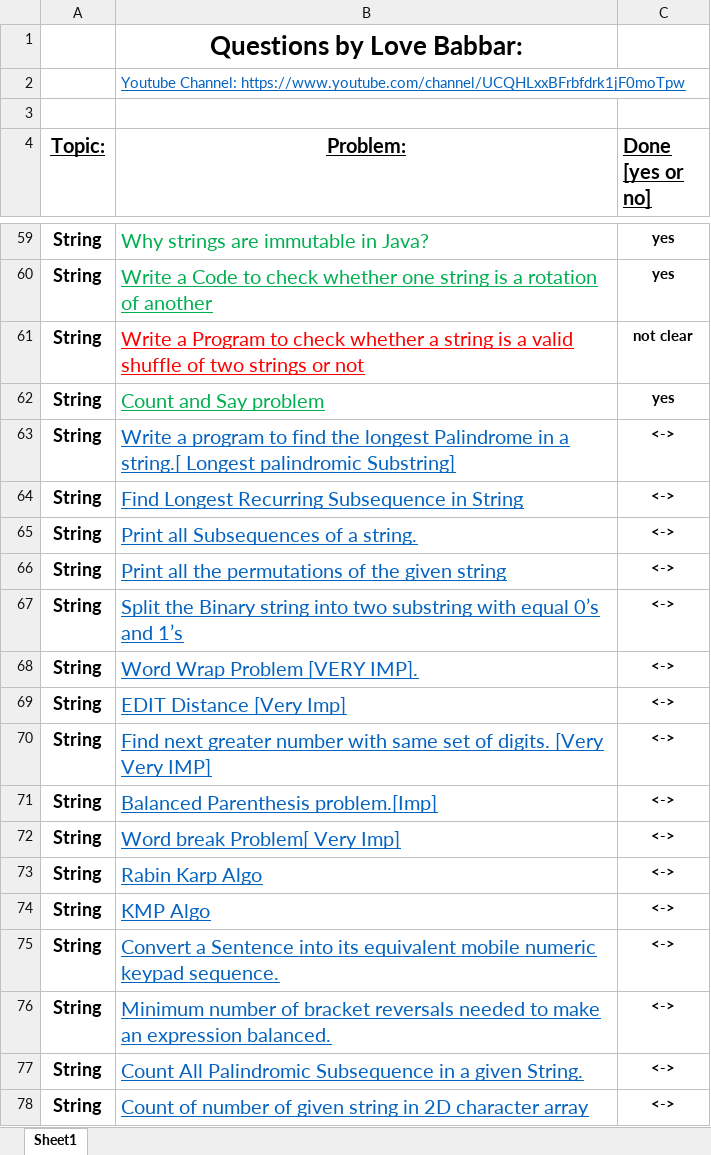
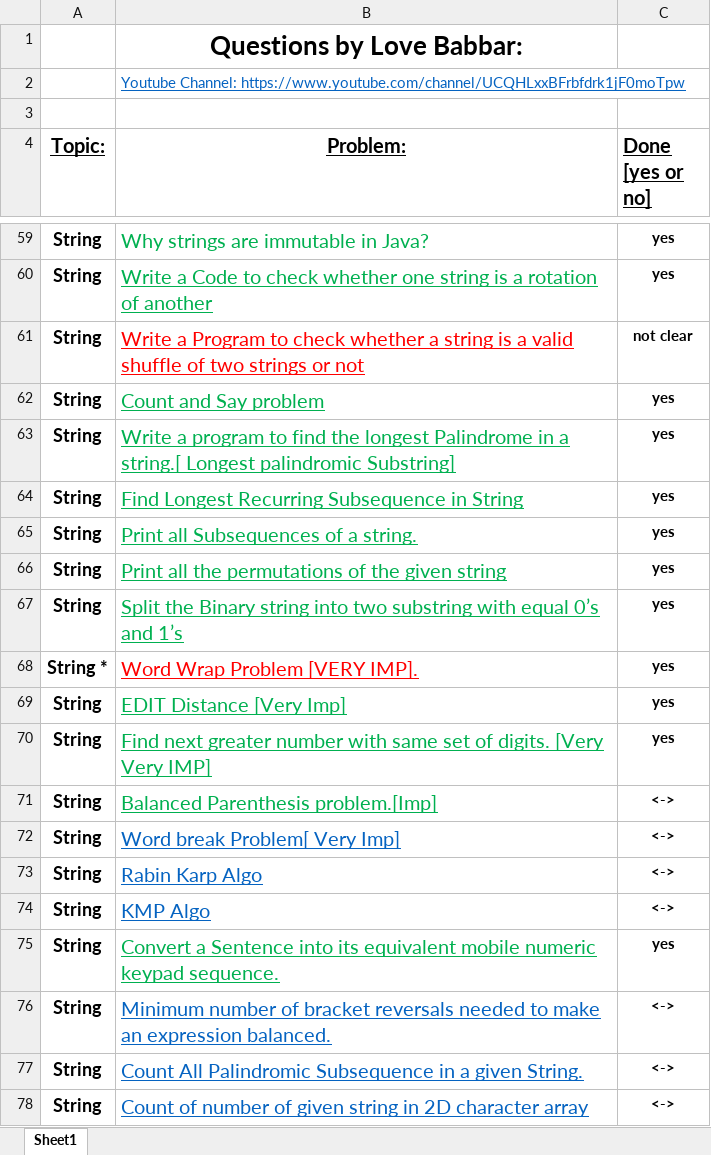
Before and after one commit to rahul-aggarwal000005/Data-Structures-And-Algorithms, an Excel workbook: FINAL450.xlsx, sheet Sheet1, drawn as a sheet; only a part is shown, gaps mark what is left out; values as stored, in another font and other column widths than the file's, no borders; the diff names each change by its address in the sheet, - before the commit and + after, or states it on an @@ line.

```diff
--- a/FINAL450.xlsx (sheet Sheet1)
+++ b/FINAL450.xlsx (sheet Sheet1)
-B63:B67 text colour: #0563C1
+B63:B67 text colour: #00B050
-C63:C70 (Done [yes or no]): <->
+C63:C70 (Done [yes or no]): yes
-A68 (Topic:): String
+A68 (Topic:): String *
-B68 text colour: #0563C1
+B68 text colour: #FF0000
-B69:B71 text colour: #0563C1
+B69:B71 text colour: #00B050
-B75 text colour: #0563C1
+B75 text colour: #00B050
-C75 (Done [yes or no]): <->
+C75 (Done [yes or no]): yes
```
Also changed, not shown: 14 other files.
